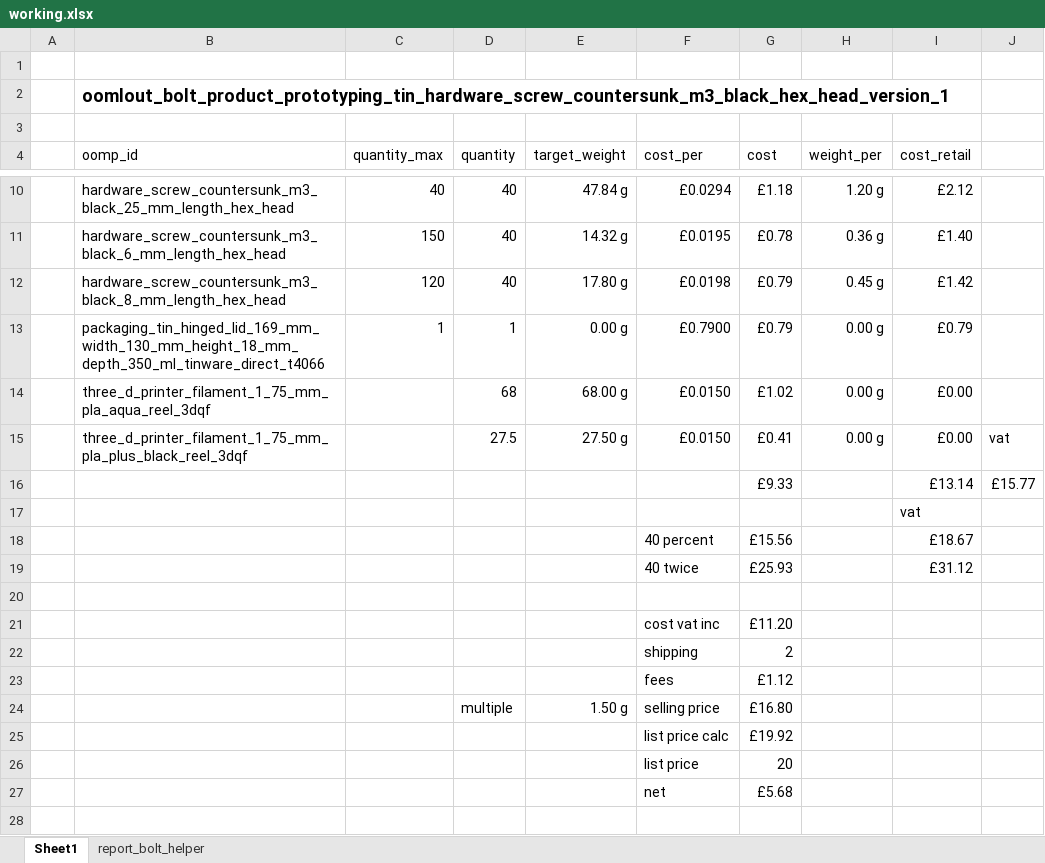
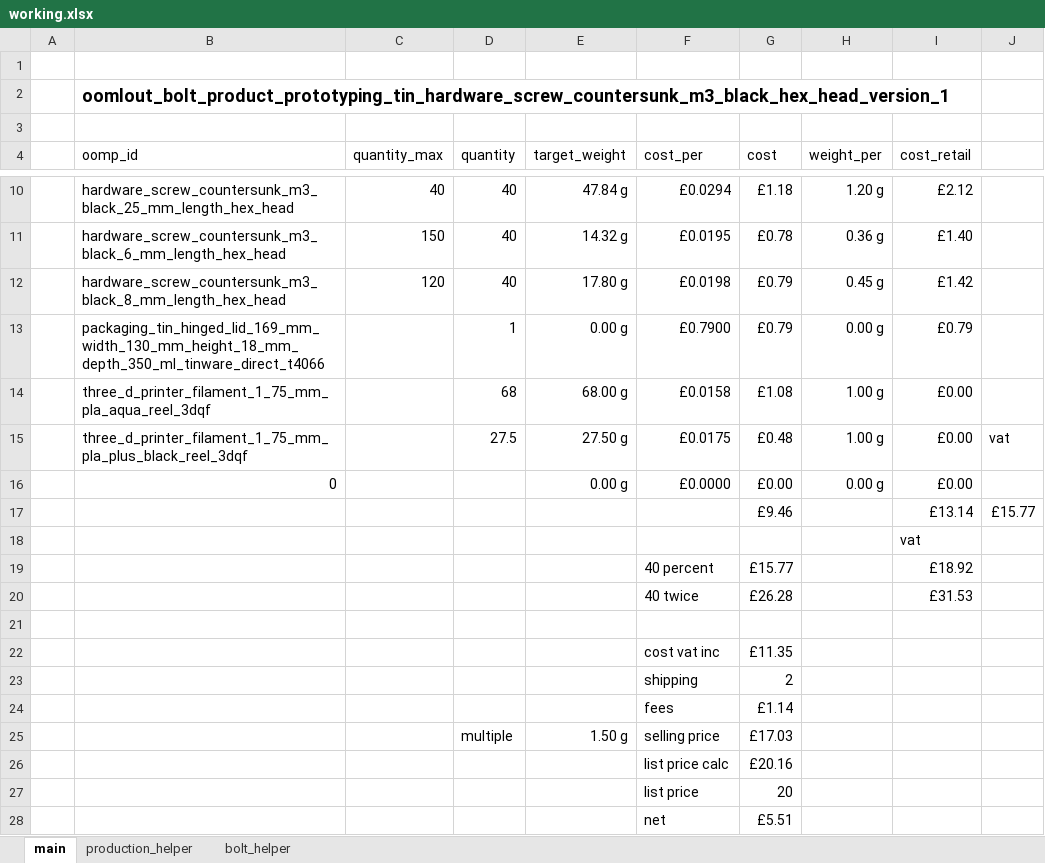
Before and after one commit to oomlout/old_1_oomlout_bolt_product_countersunk_m3_v_1, an Excel workbook: working.xlsx, sheet main, drawn as a sheet; only a part is shown, gaps mark what is left out; values as stored, in another font and other column widths than the file's, no borders; removed rows and columns are numbered as before the commit, all else as after; the diff names each change by its address in the sheet, - before the commit and + after, or states it on an @@ line.

```diff
--- a/working.xlsx (sheet main)
+++ b/working.xlsx (sheet main)
-sheet tab: Sheet1
+sheet tab: main
-sheet tab: report_bolt_helper
+sheet tab: production_helper
+sheet tab: bolt_helper
-C13 (quantity_max): 1
+C13 (quantity_max): (empty)
-F14 (cost_per): £0.0150
+F14 (cost_per): £0.0158
-G14 (cost): £1.02
+G14 (cost): £1.08
-H14:H15 (weight_per): 0.00 g
+H14:H15 (weight_per): 1.00 g
-F15 (cost_per): £0.0150
+F15 (cost_per): £0.0175
-G15 (cost): £0.41
+G15 (cost): £0.48
+row 16:  | 0 |  |  | 0.00 g | £0.0000 | £0.00 | 0.00 g | £0.00
-G17 (cost): £9.33
+G17 (cost): £9.46
-row 18:  |  |  |  |  | 40 percent | £15.56 |  | £18.67
-row 19:  |  |  |  |  | 40 twice | £25.93 |  | £31.12
+row 19:  |  |  |  |  | 40 percent | £15.77 |  | £18.92
+row 20:  |  |  |  |  | 40 twice | £26.28 |  | £31.53
-G22 (cost): £11.20
+G22 (cost): £11.35
-G24 (cost): £1.12
+G24 (cost): £1.14
-G25 (cost): £16.80
+G25 (cost): £17.03
-G26 (cost): £19.92
+G26 (cost): £20.16
-G28 (cost): £5.68
+G28 (cost): £5.51
```
Also changed, not shown: formulas that keep their value, 41 other files.
